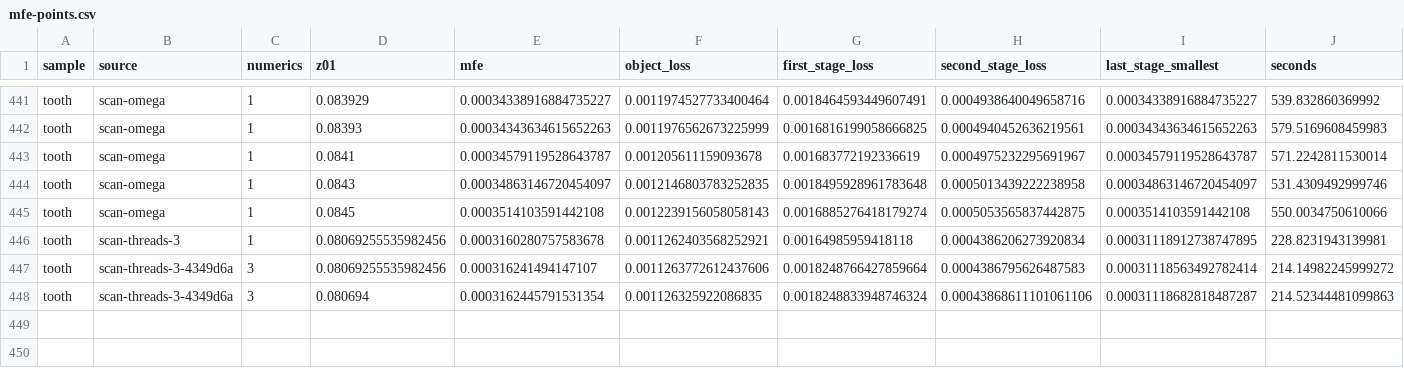
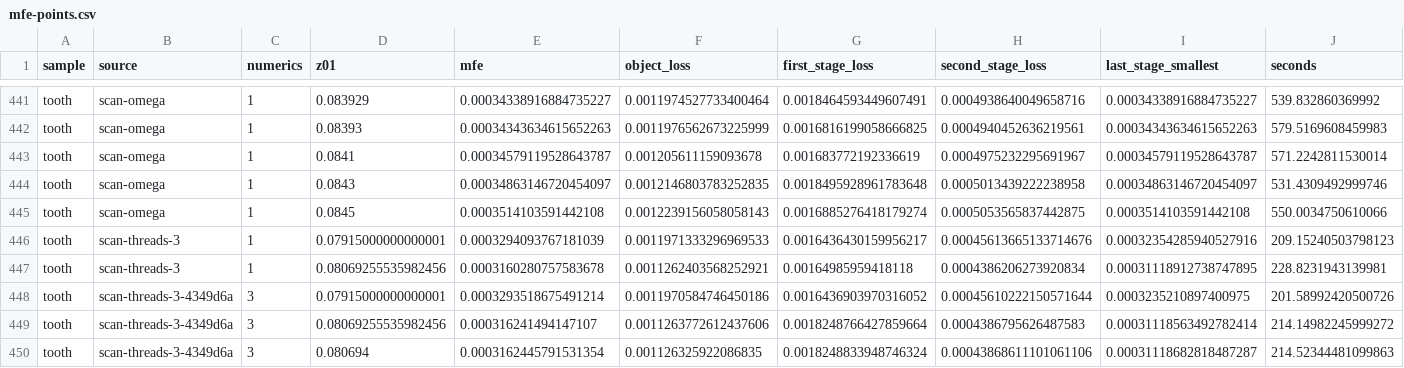
Before and after one commit to AliTUHH/master_thesis_autofocus, a CSV file: results/stage9/mfe-points.csv, drawn as a sheet; only a part is shown, gaps mark what is left out; rows hold the shown columns only; the diff names each change by its address in the sheet, - before the commit and + after, or states it on an @@ line.

```diff
--- a/results/stage9/mfe-points.csv
+++ b/results/stage9/mfe-points.csv
+row 446: tooth | scan-threads-3 | 1 | 0.07915000000000001 | 0.0003294093767181039 | 0.0011971333296969533 | 0.0016436430159956217 | 0.00045613665133714676 | 0.00032354285940527916 | 209.15240503798123
+row 448: tooth | scan-threads-3-4349d6a | 3 | 0.07915000000000001 | 0.0003293518675491214 | 0.0011970584746450186 | 0.0016436903970316052 | 0.00045610222150571644 | 0.0003235210897400975 | 201.58992420500726
```
Also changed, not shown: 50 other files.
